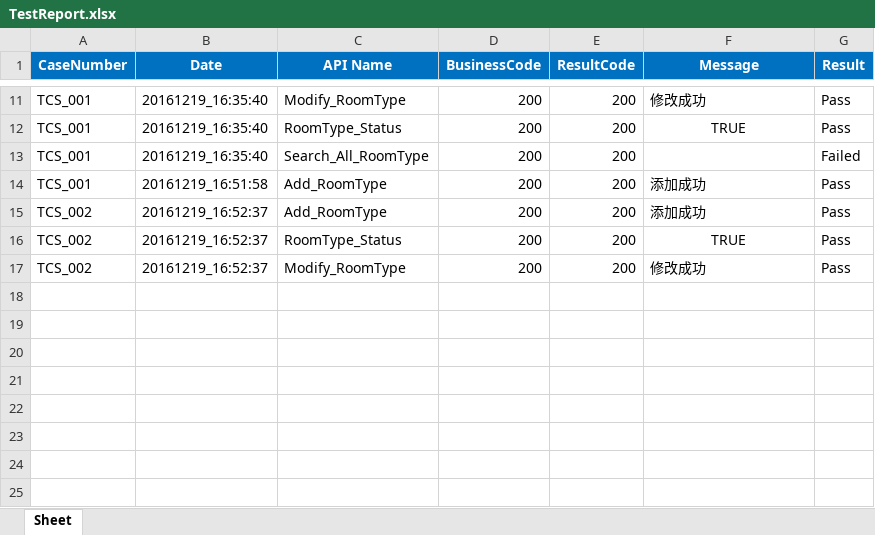
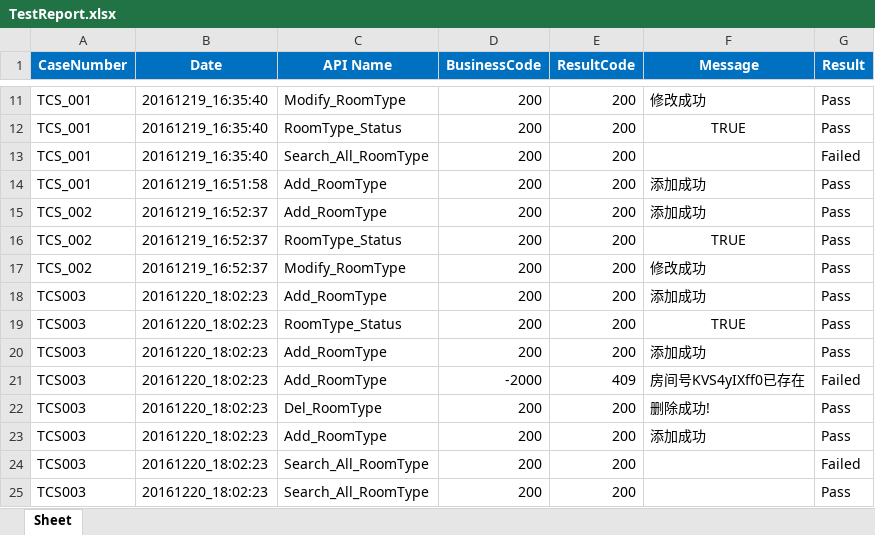
Before and after one commit to shenyong1/EB_API, an Excel workbook: TestReport/TestReport.xlsx, sheet Sheet, drawn as a sheet; only a part is shown, gaps mark what is left out; values as stored, in another font and other column widths than the file's, no borders; the diff names each change by its address in the sheet, - before the commit and + after, or states it on an @@ line.

Commit message:
no message

```diff
--- a/TestReport/TestReport.xlsx (sheet Sheet)
+++ b/TestReport/TestReport.xlsx (sheet Sheet)
+row 18: TCS003 | 20161220_18:02:23 | Add_RoomType | 200 | 200 | 添加成功 | Pass
+row 19: TCS003 | 20161220_18:02:23 | RoomType_Status | 200 | 200 | TRUE | Pass
+row 20: TCS003 | 20161220_18:02:23 | Add_RoomType | 200 | 200 | 添加成功 | Pass
+row 21: TCS003 | 20161220_18:02:23 | Add_RoomType | -2000 | 409 | 房间号KVS4yIXff0已存在 | Failed
+row 22: TCS003 | 20161220_18:02:23 | Del_RoomType | 200 | 200 | 删除成功! | Pass
+row 23: TCS003 | 20161220_18:02:23 | Add_RoomType | 200 | 200 | 添加成功 | Pass
+row 24: TCS003 | 20161220_18:02:23 | Search_All_RoomType | 200 | 200 |  | Failed
+row 25: TCS003 | 20161220_18:02:23 | Search_All_RoomType | 200 | 200 |  | Pass
```
Also changed, not shown: 6 other files.
